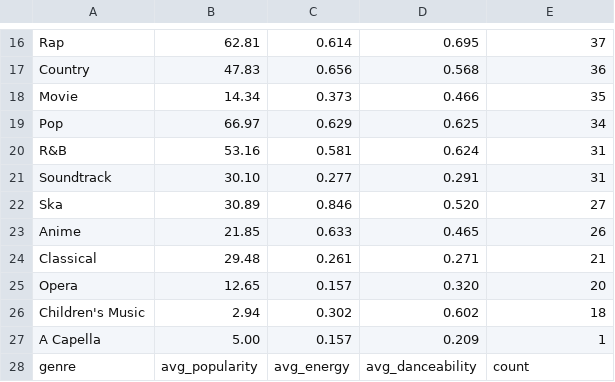
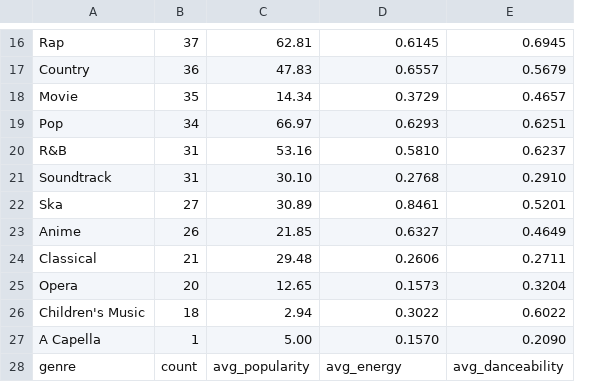
Before and after one commit to sjsu-cs131-f25/bestmusic-spotify-music, a TSV file: Project Assignment 4: SED, AWK, Shell/out/genre_analysis_skinny.tsv, drawn as a sheet; only a part is shown, gaps mark what is left out; removed rows and columns are numbered as before the commit, all else as after; the diff covers the shown part only; the diff names each change by its address in the sheet, - before the commit and + after, or states it on an @@ line.

```diff
--- a/Project Assignment 4: SED, AWK, Shell/out/genre_analysis_skinny.tsv
+++ b/Project Assignment 4: SED, AWK, Shell/out/genre_analysis_skinny.tsv
+column B, rows 16-28: 37 | 36 | 35 | 34 | 31 | 31 | 27 | 26 | 21 | 20 | 18 | 1 | count
-column C, rows 16-28: 0.614 | 0.656 | 0.373 | 0.629 | 0.581 | 0.277 | 0.846 | 0.633 | 0.261 | 0.157 | 0.302 | 0.157 | avg_energy
-D16: 0.695
+D16: 0.6145
-E16: 37
+E16: 0.6945
-D17: 0.568
+D17: 0.6557
-E17: 36
+E17: 0.5679
-D18: 0.466
+D18: 0.3729
-E18: 35
+E18: 0.4657
-D19: 0.625
+D19: 0.6293
-E19: 34
+E19: 0.6251
-D20: 0.624
+D20: 0.5810
-E20: 31
+E20: 0.6237
-D21: 0.291
+D21: 0.2768
-E21: 31
+E21: 0.2910
-D22: 0.520
+D22: 0.8461
-E22: 27
+E22: 0.5201
-D23: 0.465
+D23: 0.6327
-E23: 26
+E23: 0.4649
-D24: 0.271
+D24: 0.2606
-E24: 21
+E24: 0.2711
-D25: 0.320
+D25: 0.1573
-E25: 20
+E25: 0.3204
-D26: 0.602
+D26: 0.3022
-E26: 18
+E26: 0.6022
-D27: 0.209
+D27: 0.1570
-E27: 1
+E27: 0.2090
-D28: avg_danceability
+D28: avg_energy
-E28: count
+E28: avg_danceability
```
Also changed, not shown: 30 edited cells elsewhere in this file, Project Assignment 4: SED, AWK, Shell/out/top10_popular_tracks.tsv, Project Assignment 4: SED, AWK, Shell/out/top10_tempo_tracks.tsv, 7 other files.
